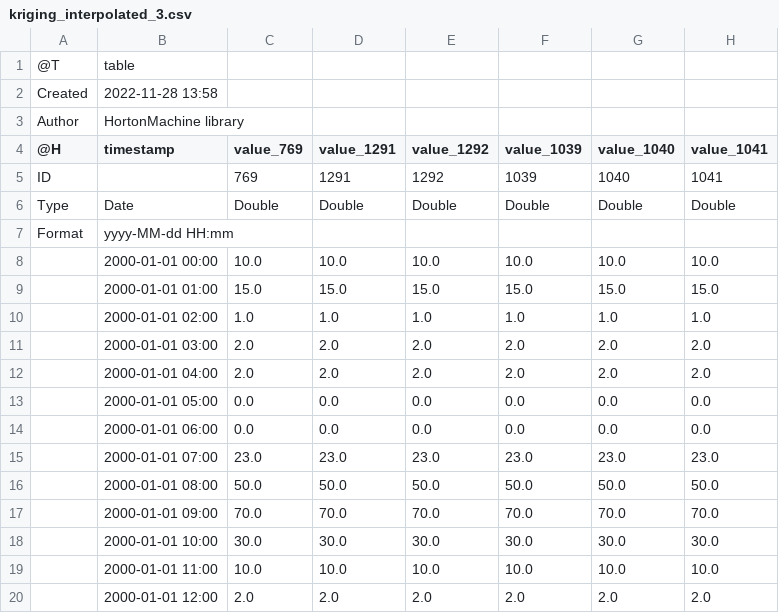
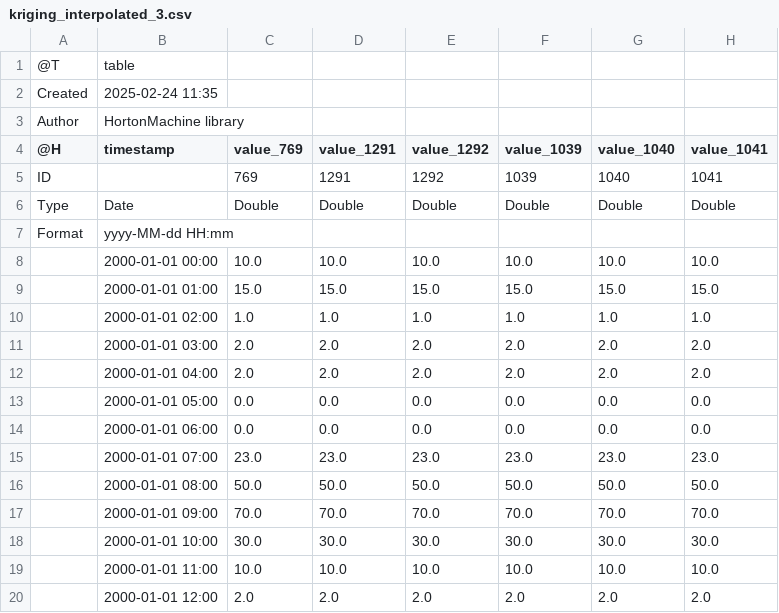
Before and after one commit to bubbobne/Krigings, a CSV file: resources/Output/krigings/PointCase/kriging_interpolated_3.csv, drawn as a sheet; only a part is shown; the diff names each change by its address in the sheet, - before the commit and + after, or states it on an @@ line.

```diff
--- a/resources/Output/krigings/PointCase/kriging_interpolated_3.csv
+++ b/resources/Output/krigings/PointCase/kriging_interpolated_3.csv
-B2 (timestamp): 2022-11-28 13:58
+B2 (timestamp): 2025-02-24 11:35
```
Also changed, not shown: 3 other files.
